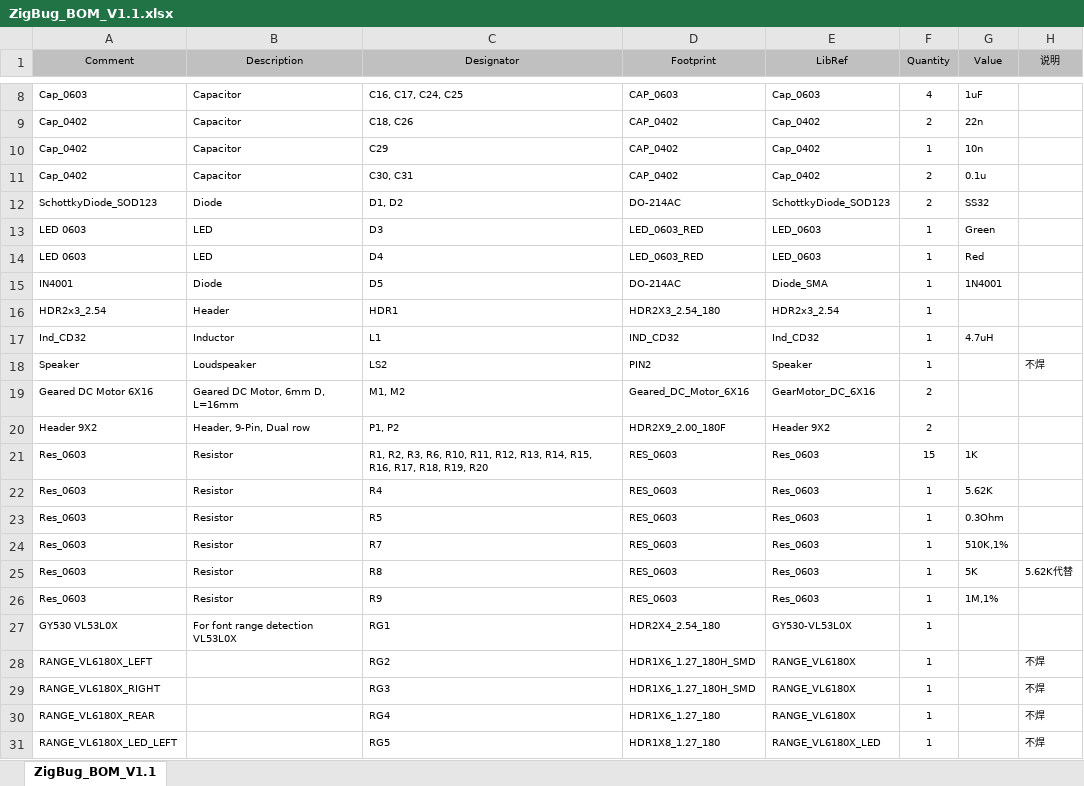
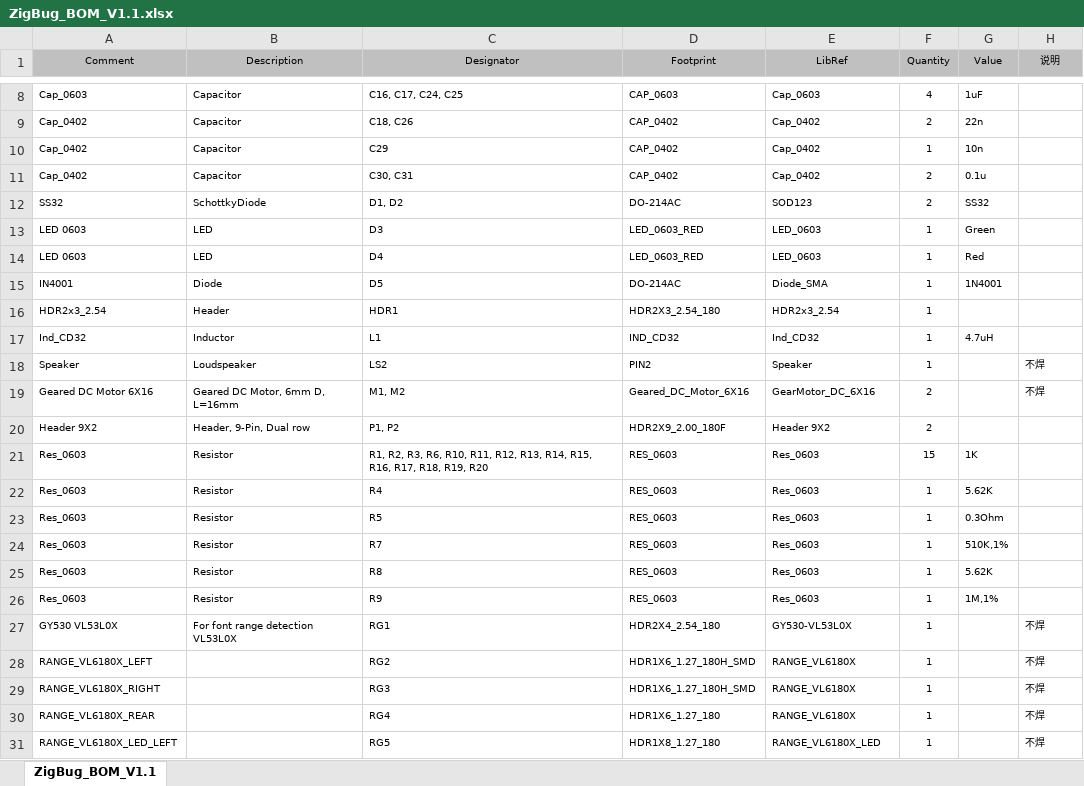
Before and after one commit to nanfang2000/zigbug_hw, an Excel workbook: HW/Release/1.1/ZigBug_BOM_V1.1.xlsx, sheet ZigBug_BOM_V1.1, drawn as a sheet; only a part is shown, gaps mark what is left out; values as stored, in another font and other column widths than the file's, no borders; the diff names each change by its address in the sheet, - before the commit and + after, or states it on an @@ line.

Commit message:
update BOM for V1.1

```diff
--- a/HW/Release/1.1/ZigBug_BOM_V1.1.xlsx (sheet ZigBug_BOM_V1.1)
+++ b/HW/Release/1.1/ZigBug_BOM_V1.1.xlsx (sheet ZigBug_BOM_V1.1)
-A12 (Comment): SchottkyDiode_SOD123
+A12 (Comment): SS32
-B12 (Description): Diode
+B12 (Description): SchottkyDiode
-E12 (LibRef): SchottkyDiode_SOD123
+E12 (LibRef): SOD123
-H19 (说明): (empty)
+H19 (说明): 不焊
-G25 (Value): 5K
+G25 (Value): 5.62K
-H25 (说明): 5.62K代替
+H25 (说明): (empty)
-H27 (说明): (empty)
+H27 (说明): 不焊
```
